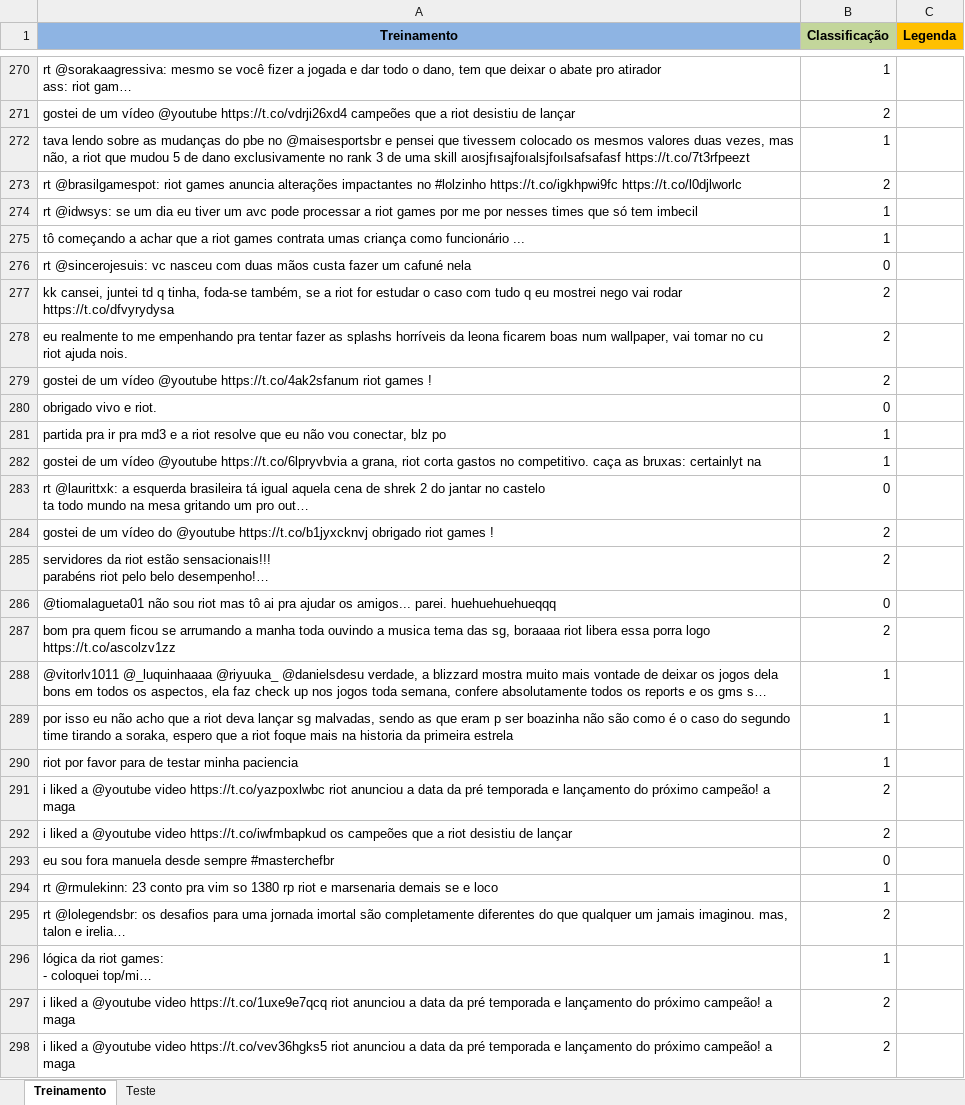
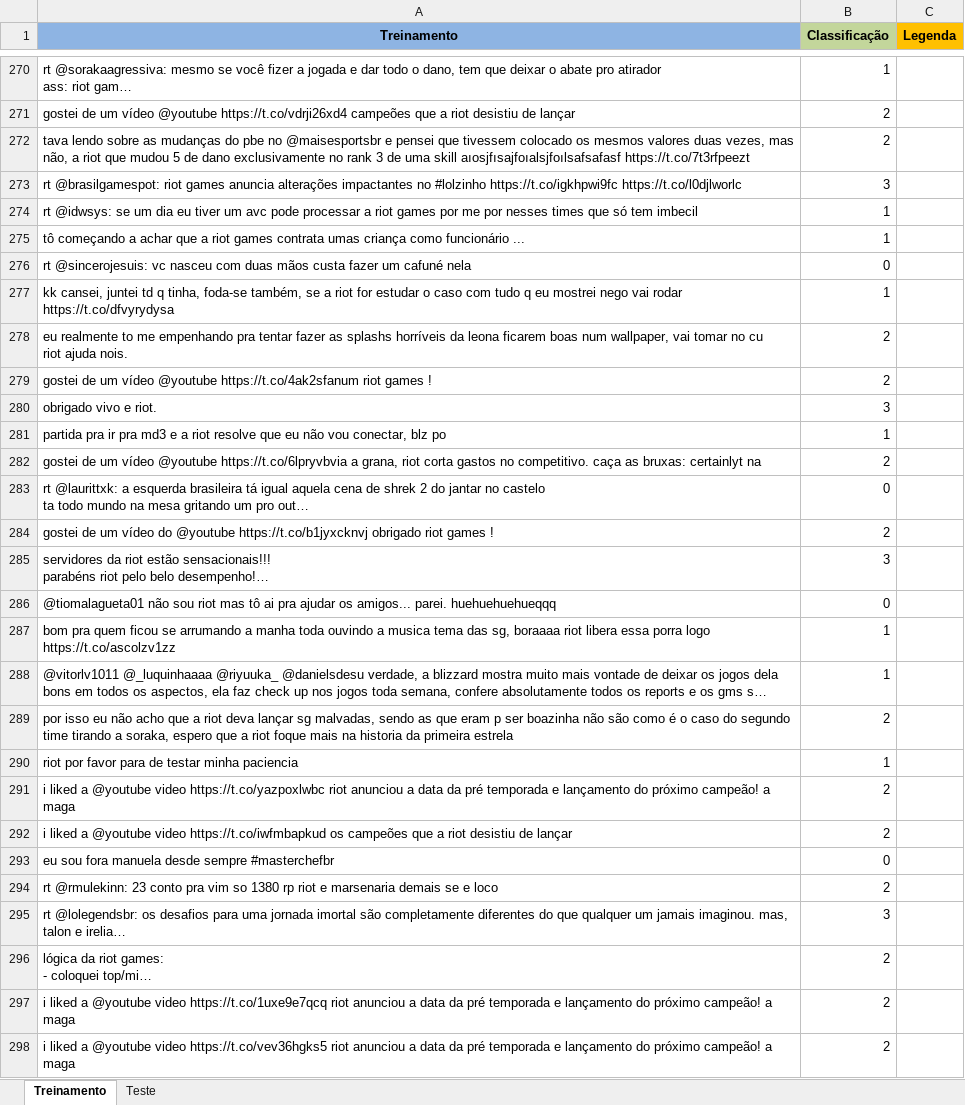
Before and after one commit to slimkaki/projeto2_CD2018, an Excel workbook: tweets_riot.xlsx, sheet Treinamento, drawn as a sheet; only a part is shown, gaps mark what is left out; long unchanged cells end in …; values as stored, in another font and other column widths than the file's, no borders; the diff covers the shown part only; the diff names each change by its address in the sheet, - before the commit and + after, or states it on an @@ line.

```diff
--- a/tweets_riot.xlsx (sheet Treinamento)
+++ b/tweets_riot.xlsx (sheet Treinamento)
-B272 (Classificação): 1
+B272 (Classificação): 2
-B273 (Classificação): 2
+B273 (Classificação): 3
-B277 (Classificação): 2
+B277 (Classificação): 1
-B280 (Classificação): 0
+B280 (Classificação): 3
-B282 (Classificação): 1
+B282 (Classificação): 2
-B285 (Classificação): 2
+B285 (Classificação): 3
-B287 (Classificação): 2
+B287 (Classificação): 1
-B289 (Classificação): 1
+B289 (Classificação): 2
-B294 (Classificação): 1
+B294 (Classificação): 2
-B295 (Classificação): 2
+B295 (Classificação): 3
-B296 (Classificação): 1
+B296 (Classificação): 2
```
Also changed, not shown: 61 edited cells elsewhere in this sheet.
